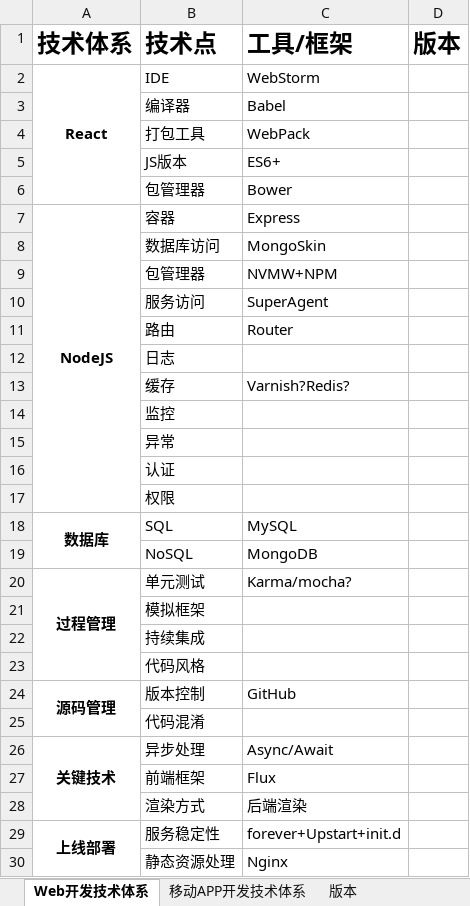
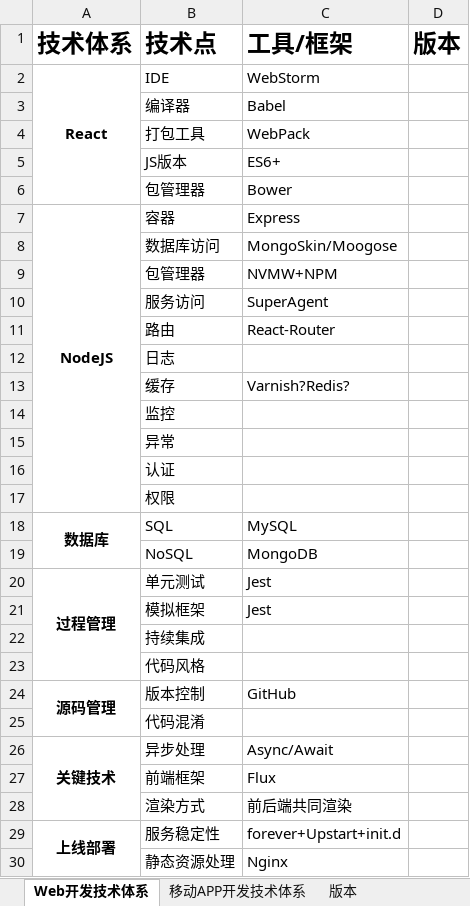
Before and after one commit to ReganHe/MyDocuments, an Excel workbook: React+Node技术体系.xlsx, sheet Web开发技术体系, drawn as a sheet; values as stored, in another font and other column widths than the file's, no borders; the diff names each change by its address in the sheet, - before the commit and + after, or states it on an @@ line.

Commit message:
updat4e

```diff
--- a/React+Node技术体系.xlsx (sheet Web开发技术体系)
+++ b/React+Node技术体系.xlsx (sheet Web开发技术体系)
-C8 (工具/框架): MongoSkin
+C8 (工具/框架): MongoSkin/Moogose
-C11 (工具/框架): Router
+C11 (工具/框架): React-Router
-C20 (工具/框架): Karma/mocha?
+C20 (工具/框架): Jest
-C21 (工具/框架): (empty)
+C21 (工具/框架): Jest
-C28 (工具/框架): 后端渲染
+C28 (工具/框架): 前后端共同渲染
```
